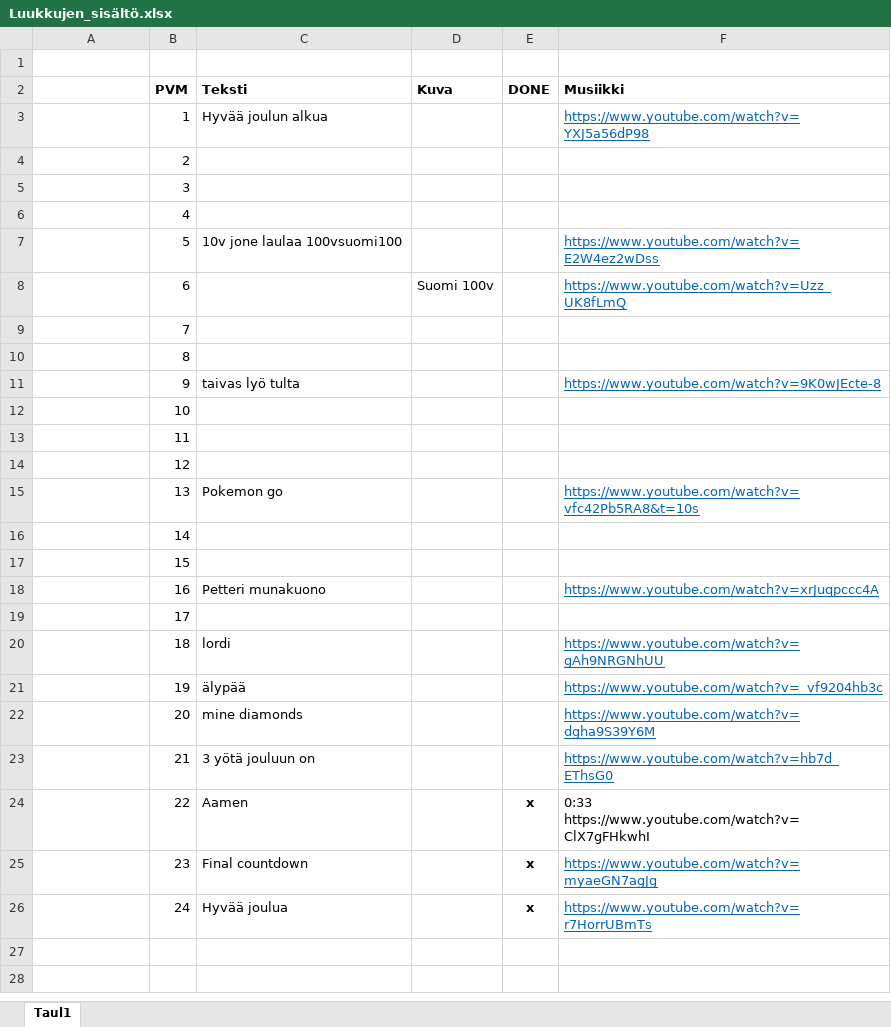
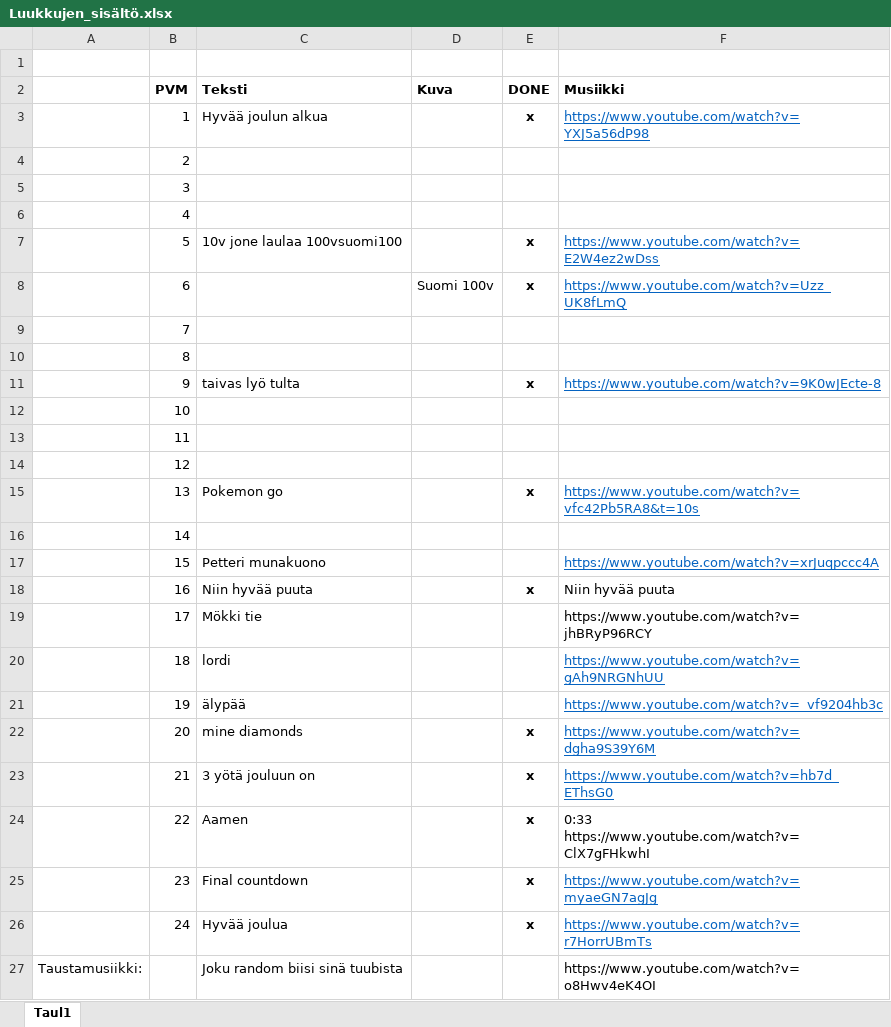
Before and after one commit to oskuzz/Joulukalenteri, an Excel workbook: Joulukalenteri/Document/Luukkujen_sisältö.xlsx, sheet Taul1, drawn as a sheet; values as stored, in another font and other column widths than the file's, no borders; the diff names each change by its address in the sheet, - before the commit and + after, or states it on an @@ line.

```diff
--- a/Joulukalenteri/Document/Luukkujen_sisältö.xlsx (sheet Taul1)
+++ b/Joulukalenteri/Document/Luukkujen_sisältö.xlsx (sheet Taul1)
-E3 (DONE): (empty)
+E3 (DONE): x
-E7:E8 (DONE): (empty)
+E7:E8 (DONE): x
-E11 (DONE): (empty)
+E11 (DONE): x
-E15 (DONE): (empty)
+E15 (DONE): x
-C17 (Teksti): (empty)
+C17 (Teksti): Petteri munakuono
-F17 (Musiikki): (empty)
+F17 (Musiikki): https://www.youtube.com/watch?v=xrJuqpccc4A
-C18 (Teksti): Petteri munakuono
+C18 (Teksti): Niin hyvää puuta
-E18 (DONE): (empty)
+E18 (DONE): x
-F18 (Musiikki): https://www.youtube.com/watch?v=xrJuqpccc4A
+F18 (Musiikki): Niin hyvää puuta
@@ F18 underline: on → off, text colour: #0563C1 → black @@
-C19 (Teksti): (empty)
+C19 (Teksti): Mökki tie
-F19 (Musiikki): (empty)
+F19 (Musiikki): https://www.youtube.com/watch?v=jhBRyP96RCY
-E22:E23 (DONE): (empty)
+E22:E23 (DONE): x
+row 27: Taustamusiikki: |  | Joku random biisi sinä tuubista |  |  | https://www.youtube.com/watch?v=o8Hwv4eK4OI
```
Also changed, not shown: 4 other files.
